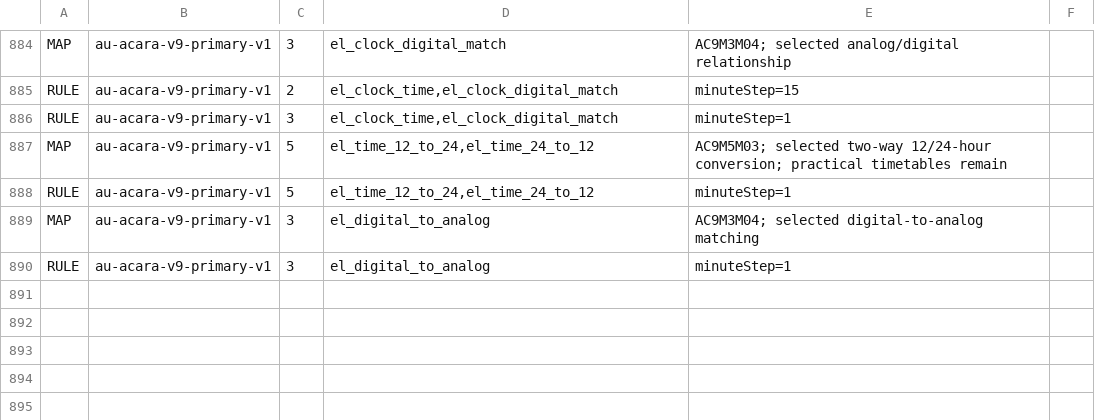
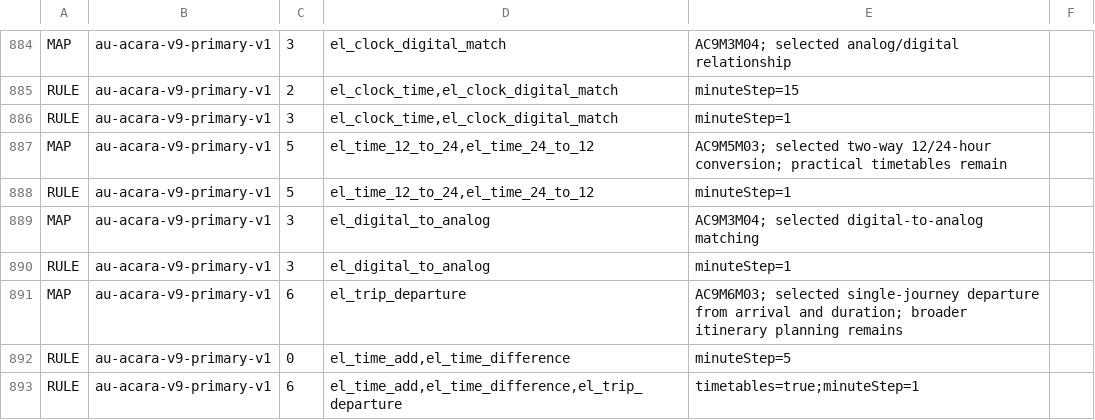
Before and after one commit to logue1114-maker/gomgom-open-education, a TSV file: math/engine/src/main/resources/curricula/global.tsv, drawn as a sheet; only a part is shown, gaps mark what is left out.

Commit message:
Add dated single-journey timetable practice

```diff
--- a/math/engine/src/main/resources/curricula/global.tsv
+++ b/math/engine/src/main/resources/curricula/global.tsv
@@ -890 +890,4 @@ MAP	au-acara-v9-primary-v1	3	el_digital_to_analog	AC9M3M04; selected digital-to-
 RULE	au-acara-v9-primary-v1	3	el_digital_to_analog	minuteStep=1
+MAP	au-acara-v9-primary-v1	6	el_trip_departure	AC9M6M03; selected single-journey departure from arrival and duration; broader itinerary planning remains
+RULE	au-acara-v9-primary-v1	0	el_time_add,el_time_difference	minuteStep=5
+RULE	au-acara-v9-primary-v1	6	el_time_add,el_time_difference,el_trip_departure	timetables=true;minuteStep=1
```
Also changed, not shown: 11 other files.
